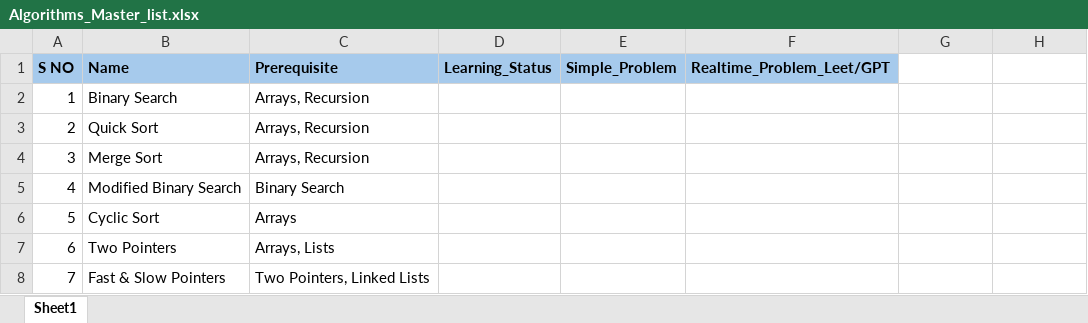
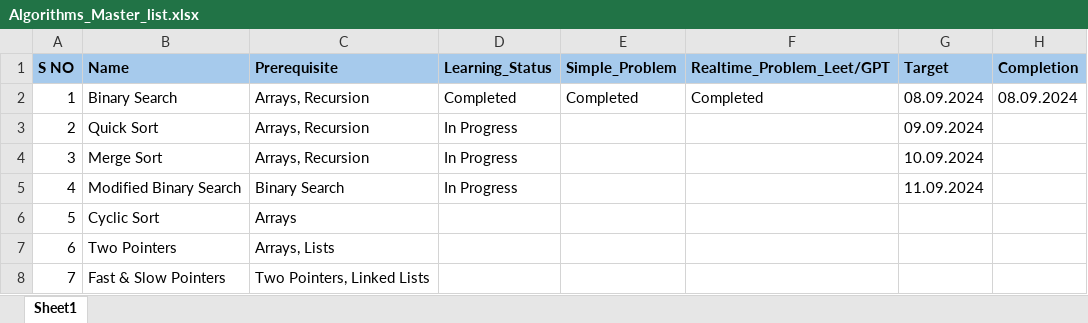
Before and after one commit to saravanakumarmuruges/40AlgoQuest, an Excel workbook: Algorithms_Master_list.xlsx, sheet Sheet1, drawn as a sheet; only a part is shown; values as stored, in another font and other column widths than the file's, no borders; conditional formats not drawn; the diff names each change by its address in the sheet, - before the commit and + after, or states it on an @@ line.

```diff
--- a/Algorithms_Master_list.xlsx (sheet Sheet1)
+++ b/Algorithms_Master_list.xlsx (sheet Sheet1)
-G1: (empty)
+G1: Target
-G1:H1 fill: none
+G1:H1 fill: #A6CAEC
-H1: (empty)
+H1: Completion
-D2 (Learning_Status): (empty)
+D2 (Learning_Status): Completed
-E2 (Simple_Problem): (empty)
+E2 (Simple_Problem): Completed
-F2 (Realtime_Problem_Leet/GPT): (empty)
+F2 (Realtime_Problem_Leet/GPT): Completed
-G2 (Target): (empty)
+G2 (Target): 08.09.2024
-H2 (Completion): (empty)
+H2 (Completion): 08.09.2024
-D3:D5 (Learning_Status): (empty)
+D3:D5 (Learning_Status): In Progress
-G3 (Target): (empty)
+G3 (Target): 09.09.2024
-G4 (Target): (empty)
+G4 (Target): 10.09.2024
-G5 (Target): (empty)
+G5 (Target): 11.09.2024
```
Also changed, not shown: 5 other files.
